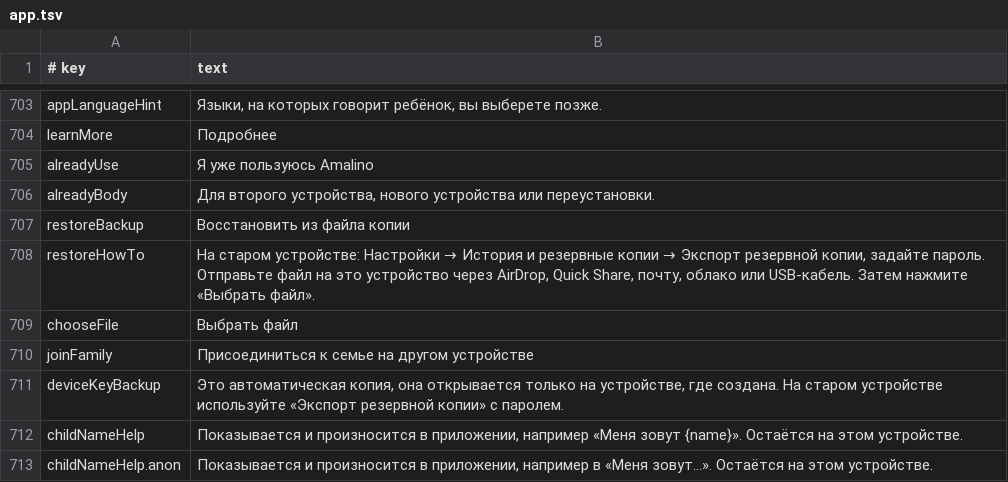
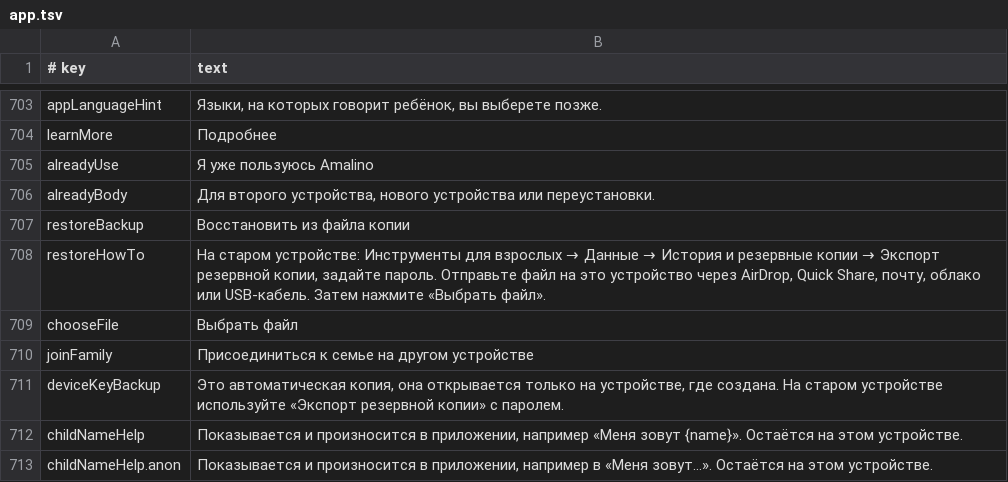
Before and after one commit to amalino-app/amalino.app, a TSV file: translations/ru/app.tsv, drawn as a sheet; only a part is shown, gaps mark what is left out.

Commit message:
App strings export: restoreHowTo names the real path (Grown-up tools → Data → History and backups → Export backup)

```diff
--- a/translations/ru/app.tsv
+++ b/translations/ru/app.tsv
@@ -707,3 +707,3 @@ alreadyBody	Для второго устройства, нового устро
 restoreBackup	Восстановить из файла копии
-restoreHowTo	На старом устройстве: Настройки → История и резервные копии → Экспорт резервной копии, задайте пароль. Отправьте файл на это устройство через AirDrop, Quick Share, почту, облако или USB-кабель. Затем нажмите «Выбрать файл».
+restoreHowTo	На старом устройстве: Инструменты для взрослых → Данные → История и резервные копии → Экспорт резервной копии, задайте пароль. Отправьте файл на это устройство через AirDrop, Quick Share, почту, облако или USB-кабель. Затем нажмите «Выбрать файл».
 chooseFile	Выбрать файл
```
Also changed, not shown: translations/ar/app.tsv, translations/en/app.tsv, 4 other files.
